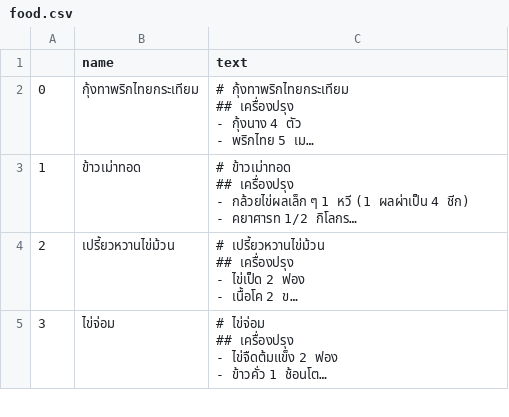
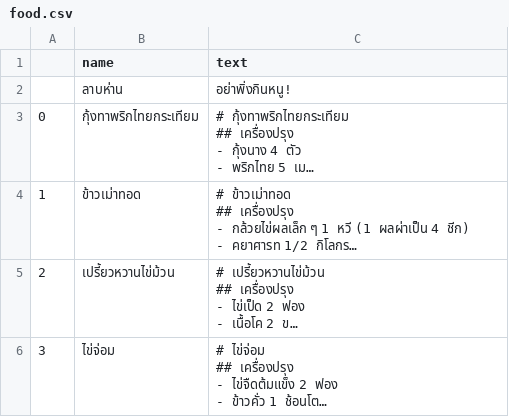
Before and after one commit to peerapon3014/LarbHan-NLP, a CSV file: food.csv, drawn as a sheet; only a part is shown; long unchanged cells end in …; the diff names each change by its address in the sheet, - before the commit and + after, or states it on an @@ line.

Commit message:
update food.csv

```diff
--- a/food.csv
+++ b/food.csv
+row 2:  | ลาบห่าน | อย่าพิ่งกินหนู!
```
